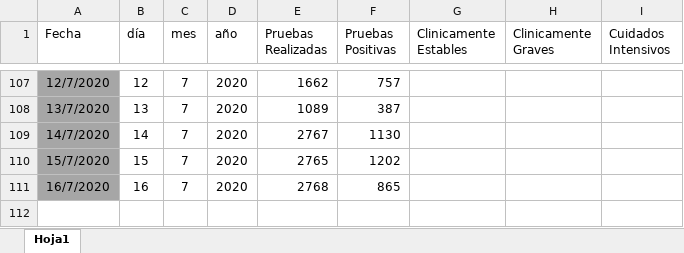
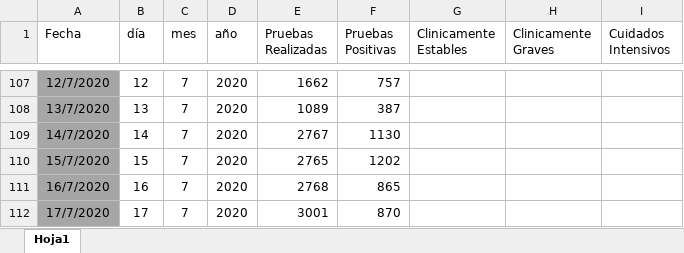
Before and after one commit to Sud-Austral/Datos_Guatemala, an Excel workbook: datacovidgt/Condición_Pacientes GT.xlsx, sheet Hoja1, drawn as a sheet; only a part is shown, gaps mark what is left out; values as stored, in another font and other column widths than the file's, no borders; table styles not drawn; the diff names each change by its address in the sheet, - before the commit and + after, or states it on an @@ line.

```diff
--- a/datacovidgt/Condición_Pacientes GT.xlsx (sheet Hoja1)
+++ b/datacovidgt/Condición_Pacientes GT.xlsx (sheet Hoja1)
+row 112: 17/7/2020 | 17 | 7 | 2020 | 3001 | 870
```
Also changed, not shown: 3 other files.
